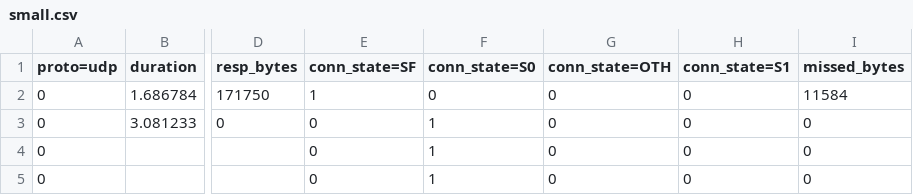
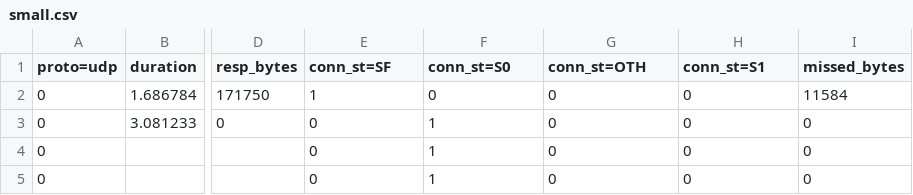
Before and after one commit to aucad/cge, a CSV file: data/small.csv, drawn as a sheet; only a part is shown, gaps mark what is left out; the diff names each change by its address in the sheet, - before the commit and + after, or states it on an @@ line.

```diff
--- a/data/small.csv
+++ b/data/small.csv
-E1: conn_state=SF
+E1: conn_st=SF
-F1: conn_state=S0
+F1: conn_st=S0
-G1: conn_state=OTH
+G1: conn_st=OTH
-H1: conn_state=S1
+H1: conn_st=S1
```
Also changed, not shown: data/large.csv, data/large_norm.csv, 14 other files.
